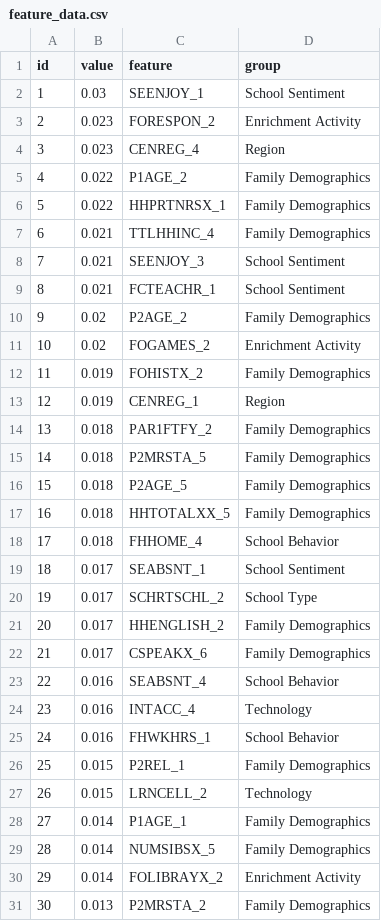
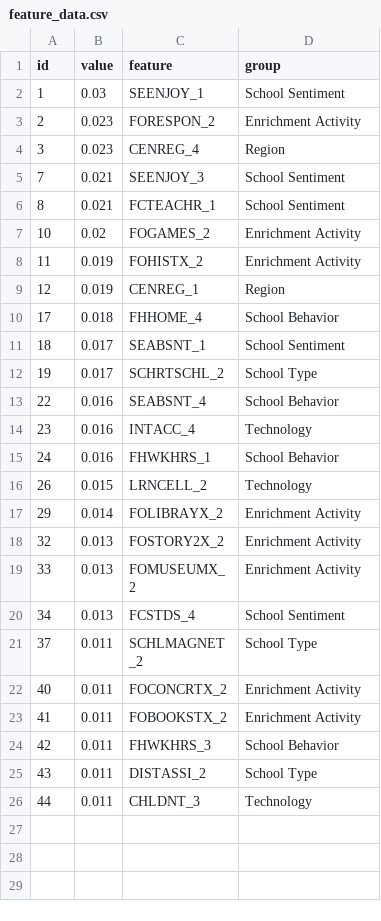
Before and after one commit to agmeadows/Student_Success_Analysis, a CSV file: Resources/feature_data.csv, drawn as a sheet; only a part is shown; the shorter side is filled out with more unchanged rows; the diff covers the shown part only.

```diff
--- a/Resources/feature_data.csv
+++ b/Resources/feature_data.csv
@@ -4,15 +4,7 @@ id,value,feature,group
 3,0.023,CENREG_4,Region
-4,0.022,P1AGE_2,Family Demographics
-5,0.022,HHPRTNRSX_1,Family Demographics
-6,0.021,TTLHHINC_4,Family Demographics
 7,0.021,SEENJOY_3,School Sentiment
 8,0.021,FCTEACHR_1,School Sentiment
-9,0.02,P2AGE_2,Family Demographics
 10,0.02,FOGAMES_2,Enrichment Activity
-11,0.019,FOHISTX_2,Family Demographics
+11,0.019,FOHISTX_2,Enrichment Activity
 12,0.019,CENREG_1,Region
-13,0.018,PAR1FTFY_2,Family Demographics
-14,0.018,P2MRSTA_5,Family Demographics
-15,0.018,P2AGE_5,Family Demographics
-16,0.018,HHTOTALXX_5,Family Demographics
 17,0.018,FHHOME_4,School Behavior
@@ -20,4 +12,2 @@ id,value,feature,group
 19,0.017,SCHRTSCHL_2,School Type
-20,0.017,HHENGLISH_2,Family Demographics
-21,0.017,CSPEAKX_6,Family Demographics
 22,0.016,SEABSNT_4,School Behavior
@@ -25,7 +15,3 @@ id,value,feature,group
 24,0.016,FHWKHRS_1,School Behavior
-25,0.015,P2REL_1,Family Demographics
 26,0.015,LRNCELL_2,Technology
-27,0.014,P1AGE_1,Family Demographics
-28,0.014,NUMSIBSX_5,Family Demographics
 29,0.014,FOLIBRAYX_2,Enrichment Activity
-30,0.013,P2MRSTA_2,Family Demographics
```
Also changed, not shown: 5 removed rows elsewhere in this file, 26 other files.
